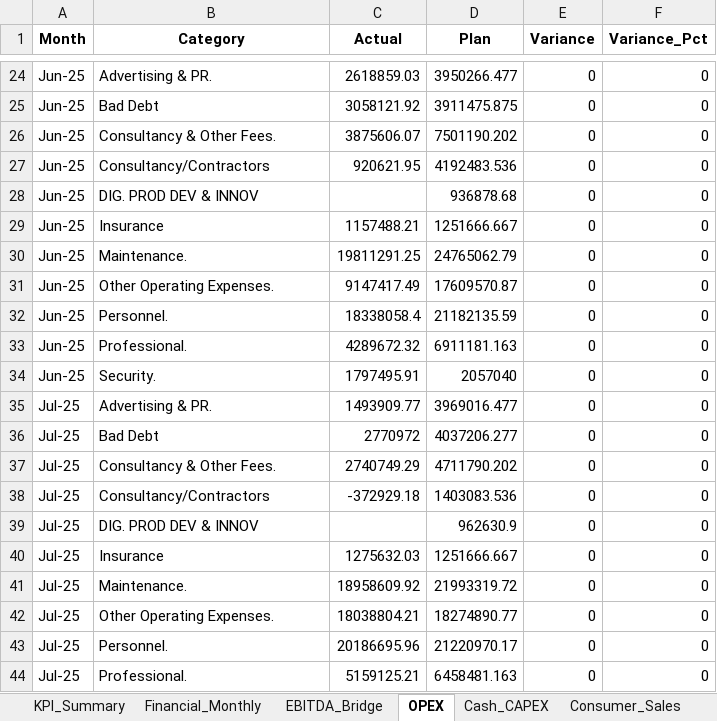
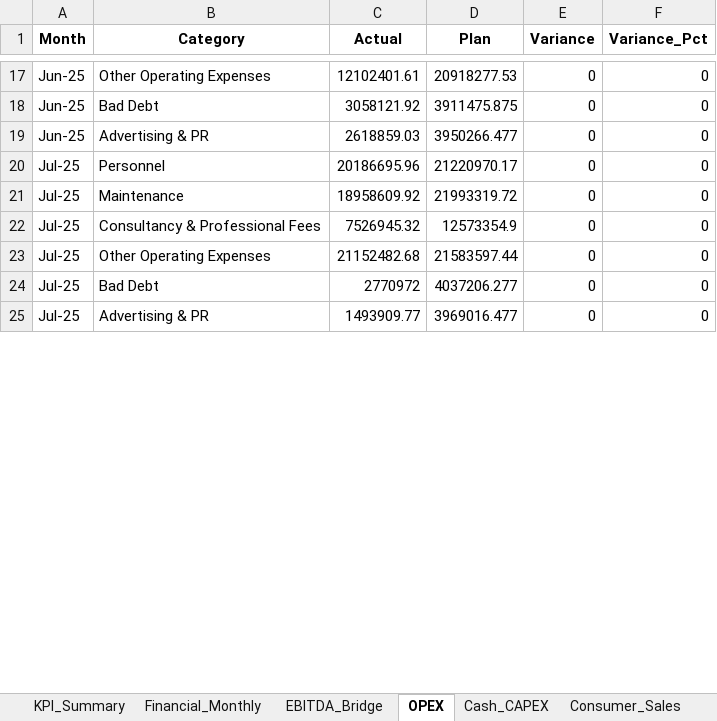
Before and after one commit to chadjsimeon/tstt-board-report, an Excel workbook: TSTT_Board_Data.xlsx, sheet OPEX, drawn as a sheet; only a part is shown, gaps mark what is left out; values as stored, in another font and other column widths than the file's, no borders; removed rows and columns are numbered as before the commit, all else as after; the diff covers the shown part only; the diff names each change by its address in the sheet, - before the commit and + after, or states it on an @@ line.

```diff
--- a/TSTT_Board_Data.xlsx (sheet OPEX)
+++ b/TSTT_Board_Data.xlsx (sheet OPEX)
-B17 (Category): Advertising & PR.
+B17 (Category): Other Operating Expenses
-C17 (Actual): 2618859.03
+C17 (Actual): 12102401.61
-D17 (Plan): 3950266.477
+D17 (Plan): 20918277.53
-row 26: Jun-25 | Consultancy & Other Fees. | 3875606.07 | 7501190.202 | 0 | 0
-row 27: Jun-25 | Consultancy/Contractors | 920621.95 | 4192483.536 | 0 | 0
-row 28: Jun-25 | DIG. PROD DEV & INNOV |  | 936878.68 | 0 | 0
-row 29: Jun-25 | Insurance | 1157488.21 | 1251666.667 | 0 | 0
-row 30: Jun-25 | Maintenance. | 19811291.25 | 24765062.79 | 0 | 0
-B19 (Category): Other Operating Expenses.
+B19 (Category): Advertising & PR
-C19 (Actual): 9147417.49
+C19 (Actual): 2618859.03
-D19 (Plan): 17609570.87
+D19 (Plan): 3950266.477
-A20 (Month): Jun-25
+A20 (Month): Jul-25
-B20 (Category): Personnel.
+B20 (Category): Personnel
-C20 (Actual): 18338058.4
+C20 (Actual): 20186695.96
-D20 (Plan): 21182135.59
+D20 (Plan): 21220970.17
-row 33: Jun-25 | Professional. | 4289672.32 | 6911181.163 | 0 | 0
-row 34: Jun-25 | Security. | 1797495.91 | 2057040 | 0 | 0
+row 21: Jul-25 | Maintenance | 18958609.92 | 21993319.72 | 0 | 0
+row 22: Jul-25 | Consultancy & Professional Fees | 7526945.32 | 12573354.9 | 0 | 0
-B23 (Category): Advertising & PR.
+B23 (Category): Other Operating Expenses
-C23 (Actual): 1493909.77
+C23 (Actual): 21152482.68
-D23 (Plan): 3969016.477
+D23 (Plan): 21583597.44
-row 37: Jul-25 | Consultancy & Other Fees. | 2740749.29 | 4711790.202 | 0 | 0
-row 38: Jul-25 | Consultancy/Contractors | -372929.18 | 1403083.536 | 0 | 0
-row 39: Jul-25 | DIG. PROD DEV & INNOV |  | 962630.9 | 0 | 0
-row 40: Jul-25 | Insurance | 1275632.03 | 1251666.667 | 0 | 0
-row 41: Jul-25 | Maintenance. | 18958609.92 | 21993319.72 | 0 | 0
-B25 (Category): Other Operating Expenses.
+B25 (Category): Advertising & PR
-C25 (Actual): 18038804.21
+C25 (Actual): 1493909.77
-D25 (Plan): 18274890.77
+D25 (Plan): 3969016.477
-row 43: Jul-25 | Personnel. | 20186695.96 | 21220970.17 | 0 | 0
-row 44: Jul-25 | Professional. | 5159125.21 | 6458481.163 | 0 | 0
```
Also changed, not shown: 37 added rows, 97 removed rows, 45 moved rows and 93 edited cells elsewhere in this sheet, 2 other files.
